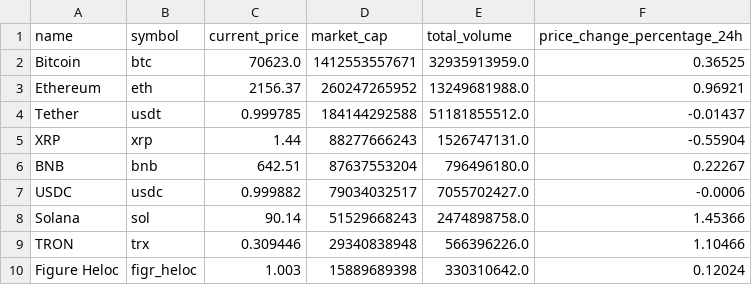
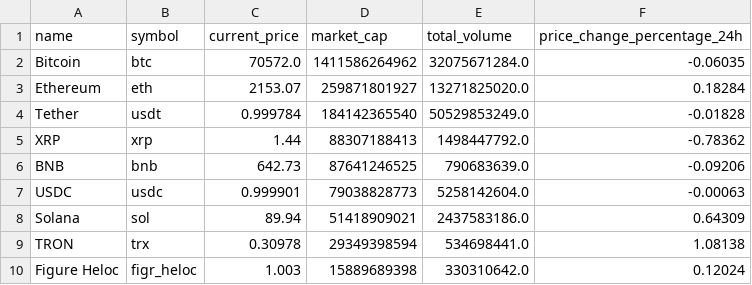
Before and after one commit to akshayiosdeveloper/crypto-market-api-data-analysis, a CSV file: data/crypto_data.csv, drawn as a sheet; only a part is shown; the diff covers the shown part only.

Commit message:
Added automated data pipeline

```diff
--- a/data/crypto_data.csv
+++ b/data/crypto_data.csv
@@ -1,10 +1,10 @@
 name,symbol,current_price,market_cap,total_volume,price_change_percentage_24h
-Bitcoin,btc,70623.0,1412553557671,32935913959.0,0.36525
-Ethereum,eth,2156.37,260247265952,13249681988.0,0.96921
-Tether,usdt,0.999785,184144292588,51181855512.0,-0.01437
-XRP,xrp,1.44,88277666243,1526747131.0,-0.55904
-BNB,bnb,642.51,87637553204,796496180.0,0.22267
-USDC,usdc,0.999882,79034032517,7055702427.0,-0.0006
-Solana,sol,90.14,51529668243,2474898758.0,1.45366
-TRON,trx,0.309446,29340838948,566396226.0,1.10466
+Bitcoin,btc,70572.0,1411586264962,32075671284.0,-0.06035
+Ethereum,eth,2153.07,259871801927,13271825020.0,0.18284
+Tether,usdt,0.999784,184142365540,50529853249.0,-0.01828
+XRP,xrp,1.44,88307188413,1498447792.0,-0.78362
+BNB,bnb,642.73,87641246525,790683639.0,-0.09206
+USDC,usdc,0.999901,79038828773,5258142604.0,-0.00063
+Solana,sol,89.94,51418909021,2437583186.0,0.64309
+TRON,trx,0.30978,29349398594,534698441.0,1.08138
 Figure Heloc,figr_heloc,1.003,15889689398,330310642.0,0.12024
```
Also changed, not shown: 1 added row, 1 removed row and 147 edited cells elsewhere in this file, 10 other files.
